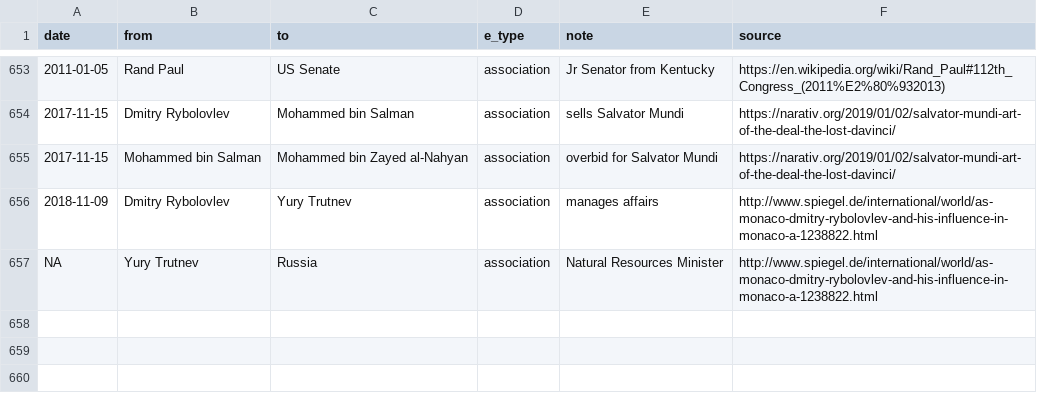
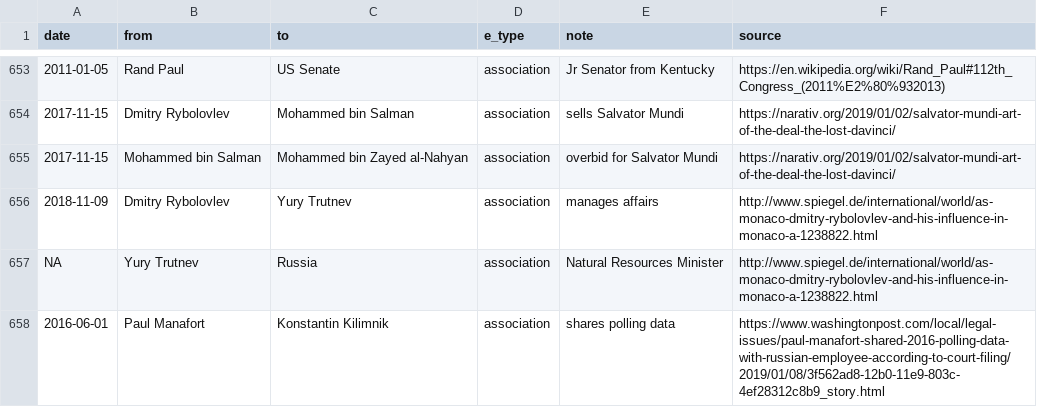
Before and after one commit to schnee/tangler, a CSV file: data/tangled.csv, drawn as a sheet; only a part is shown, gaps mark what is left out; the diff names each change by its address in the sheet, - before the commit and + after, or states it on an @@ line.

Commit message:
manafort

```diff
--- a/data/tangled.csv
+++ b/data/tangled.csv
+row 658: 2016-06-01 | Paul Manafort | Konstantin Kilimnik | association | shares polling data | https://www.washingtonpost.com/local/legal-issues/paul-manafort-shared-2016-polling-data-with-russian-employee-according-to-court-filing/2019/01/08/3f562ad8-12b0-11e9-803c-4ef28312c8b9_story.html
```
